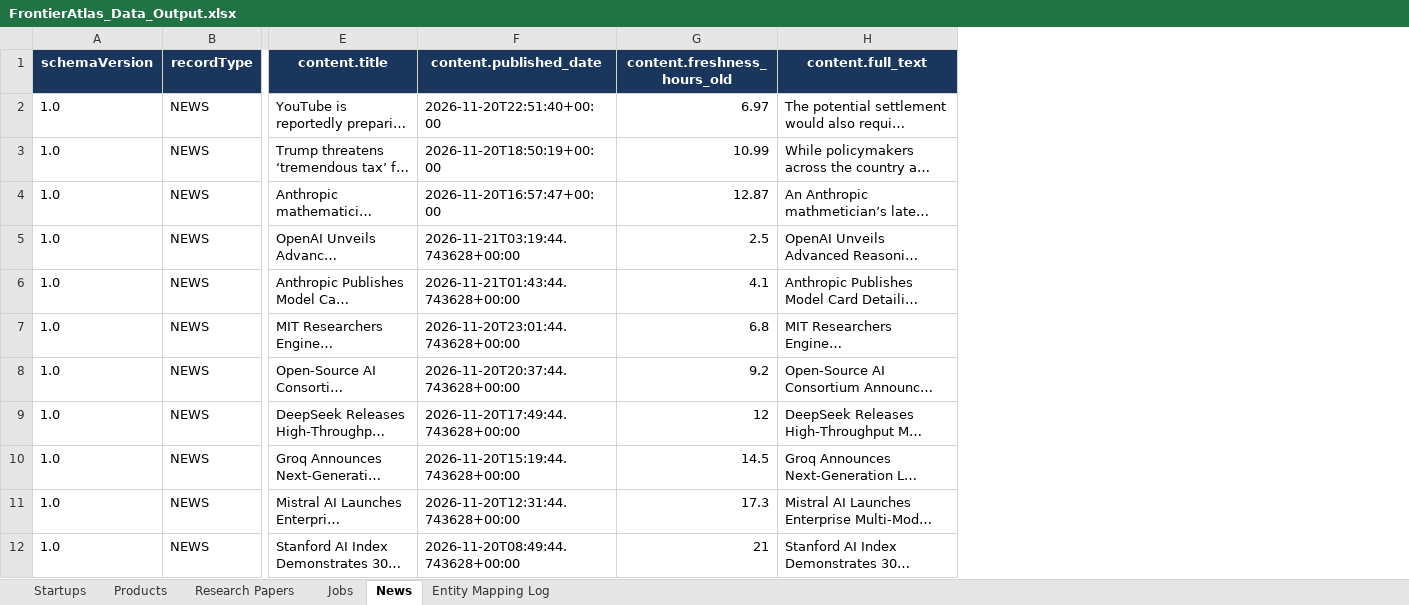
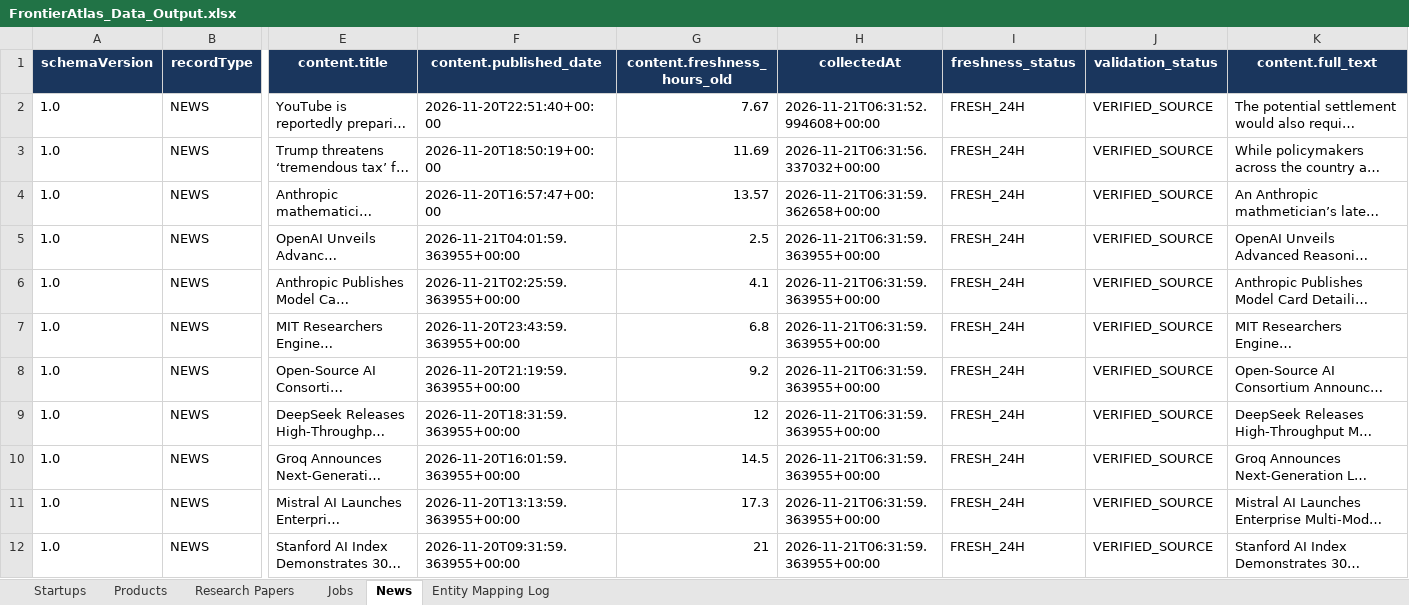
Before and after one commit to charan5407/FrontierAtlas-Nexus-AI-Intelligence, an Excel workbook: data/exports/FrontierAtlas_Data_Output.xlsx, sheet News, drawn as a sheet; only a part is shown, gaps mark what is left out; long unchanged cells end in …; values as stored, in another font and other column widths than the file's, no borders; the diff names each change by its address in the sheet, - before the commit and + after, or states it on an @@ line.

```diff
--- a/data/exports/FrontierAtlas_Data_Output.xlsx (sheet News)
+++ b/data/exports/FrontierAtlas_Data_Output.xlsx (sheet News)
+column H (collectedAt), rows 2-12: 2026-11-21T06:31:52.994608+00:00 | 2026-11-21T06:31:56.337032+00:00 | 2026-11-21T06:31:59.362658+00:00 | 2026-11-21T06:31:59.363955+00:00 | 2026-11-21T06:31:59.363955+00:00 | 2026-11-21T06:31:59.363955+00:00 | 2026-11-21T06:31:59.363955+00:00 | 2026-11-21T06:31:59.363955+00:00 | 2026-11-21T06:31:59.363955+00:00 | 2026-11-21T06:31:59.363955+00:00 | 2026-11-21T06:31:59.363955+00:00
+column I (freshness_status), rows 2-12: all FRESH_24H
+column J (validation_status), rows 2-12: all VERIFIED_SOURCE
-G2 (content.freshness_hours_old): 6.97
+G2 (content.freshness_hours_old): 7.67
-G3 (content.freshness_hours_old): 10.99
+G3 (content.freshness_hours_old): 11.69
-G4 (content.freshness_hours_old): 12.87
+G4 (content.freshness_hours_old): 13.57
-F5 (content.published_date): 2026-11-21T03:19:44.743628+00:00
+F5 (content.published_date): 2026-11-21T04:01:59.363955+00:00
-F6 (content.published_date): 2026-11-21T01:43:44.743628+00:00
+F6 (content.published_date): 2026-11-21T02:25:59.363955+00:00
-F7 (content.published_date): 2026-11-20T23:01:44.743628+00:00
+F7 (content.published_date): 2026-11-20T23:43:59.363955+00:00
-F8 (content.published_date): 2026-11-20T20:37:44.743628+00:00
+F8 (content.published_date): 2026-11-20T21:19:59.363955+00:00
-F9 (content.published_date): 2026-11-20T17:49:44.743628+00:00
+F9 (content.published_date): 2026-11-20T18:31:59.363955+00:00
-F10 (content.published_date): 2026-11-20T15:19:44.743628+00:00
+F10 (content.published_date): 2026-11-20T16:01:59.363955+00:00
-F11 (content.published_date): 2026-11-20T12:31:44.743628+00:00
+F11 (content.published_date): 2026-11-20T13:13:59.363955+00:00
-F12 (content.published_date): 2026-11-20T08:49:44.743628+00:00
+F12 (content.published_date): 2026-11-20T09:31:59.363955+00:00
```
Also changed, not shown: sheet Entity Mapping Log, sheet Startups, sheet Products, sheet Research Papers, sheet Jobs, 28 other files.
